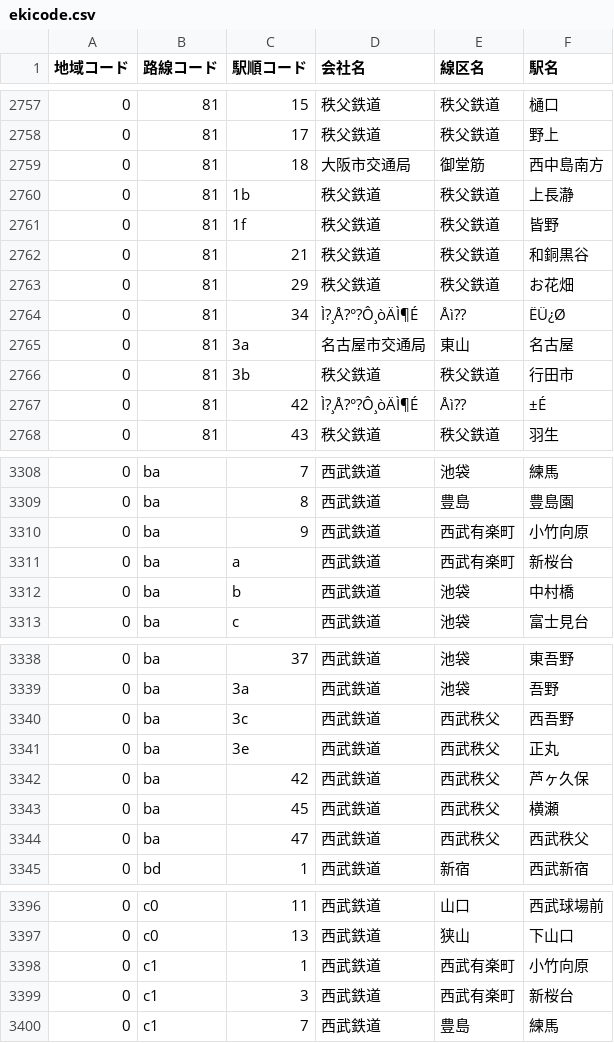
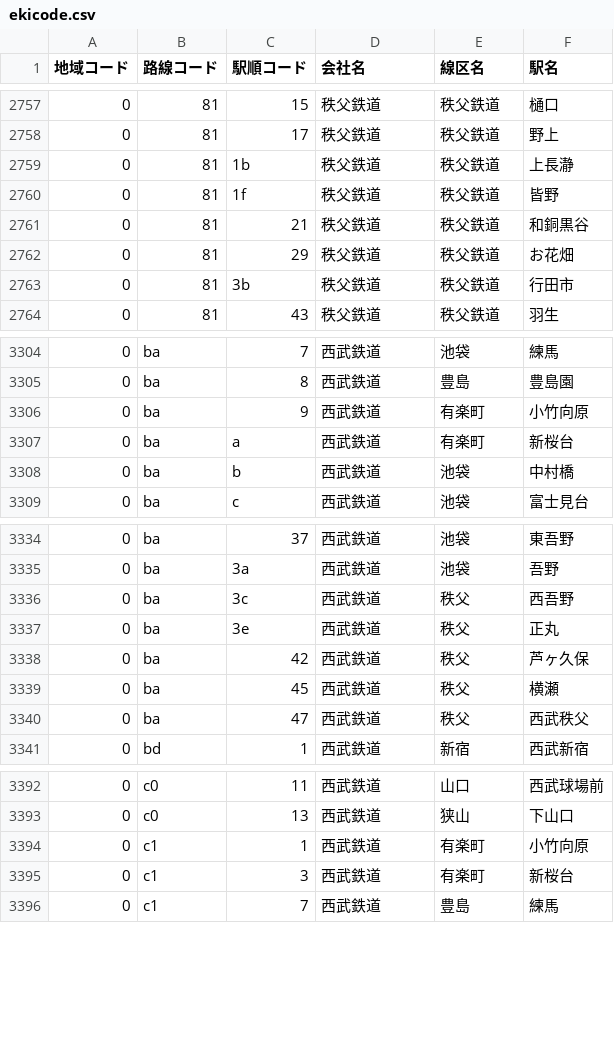
Before and after one commit to furugori/ekicode, a CSV file: ekicode.csv, drawn as a sheet; only a part is shown, gaps mark what is left out.

Commit message:
重複削除，路線名修正

```diff
--- a/ekicode.csv
+++ b/ekicode.csv
@@ -2758,3 +2758,2 @@
 0,81,17,秩父鉄道,秩父鉄道,野上
-0,81,18,大阪市交通局,御堂筋,西中島南方
 0,81,1b,秩父鉄道,秩父鉄道,上長瀞
@@ -2763,6 +2762,3 @@
 0,81,29,秩父鉄道,秩父鉄道,お花畑
-0,81,34,Ì?¸Å?°?Ô¸òÄÌ¶É,Åì??,ËÜ¿Ø
-0,81,3a,名古屋市交通局,東山,名古屋
 0,81,3b,秩父鉄道,秩父鉄道,行田市
-0,81,42,Ì?¸Å?°?Ô¸òÄÌ¶É,Åì??,±É
 0,81,43,秩父鉄道,秩父鉄道,羽生
@@ -3309,4 +3305,4 @@
 0,ba,8,西武鉄道,豊島,豊島園
-0,ba,9,西武鉄道,西武有楽町,小竹向原
-0,ba,a,西武鉄道,西武有楽町,新桜台
+0,ba,9,西武鉄道,有楽町,小竹向原
+0,ba,a,西武鉄道,有楽町,新桜台
 0,ba,b,西武鉄道,池袋,中村橋
@@ -3339,7 +3335,7 @@
 0,ba,3a,西武鉄道,池袋,吾野
-0,ba,3c,西武鉄道,西武秩父,西吾野
-0,ba,3e,西武鉄道,西武秩父,正丸
-0,ba,42,西武鉄道,西武秩父,芦ヶ久保
-0,ba,45,西武鉄道,西武秩父,横瀬
-0,ba,47,西武鉄道,西武秩父,西武秩父
+0,ba,3c,西武鉄道,秩父,西吾野
+0,ba,3e,西武鉄道,秩父,正丸
+0,ba,42,西武鉄道,秩父,芦ヶ久保
+0,ba,45,西武鉄道,秩父,横瀬
+0,ba,47,西武鉄道,秩父,西武秩父
 0,bd,1,西武鉄道,新宿,西武新宿
@@ -3397,4 +3393,4 @@
 0,c0,13,西武鉄道,狭山,下山口
-0,c1,1,西武鉄道,西武有楽町,小竹向原
-0,c1,3,西武鉄道,西武有楽町,新桜台
+0,c1,1,西武鉄道,有楽町,小竹向原
+0,c1,3,西武鉄道,有楽町,新桜台
 0,c1,7,西武鉄道,豊島,練馬
```
